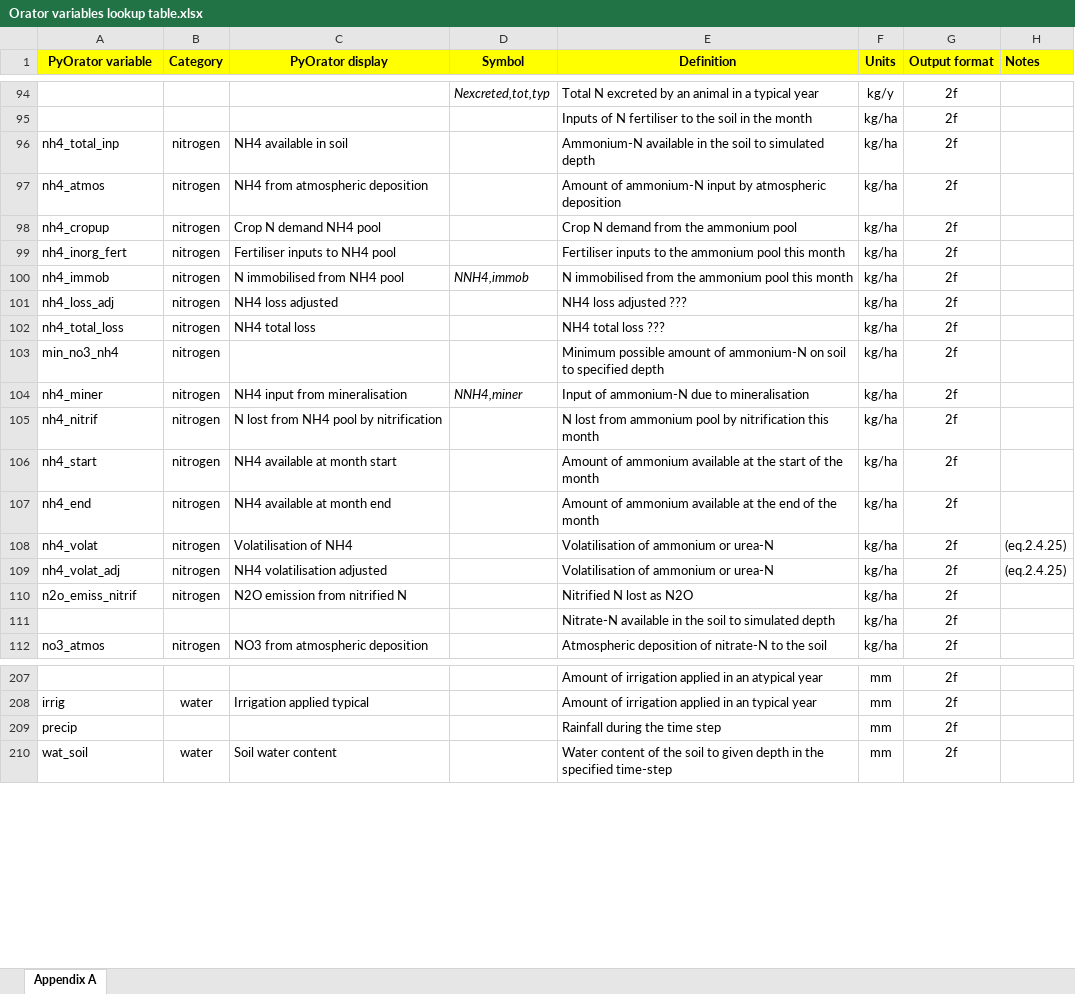
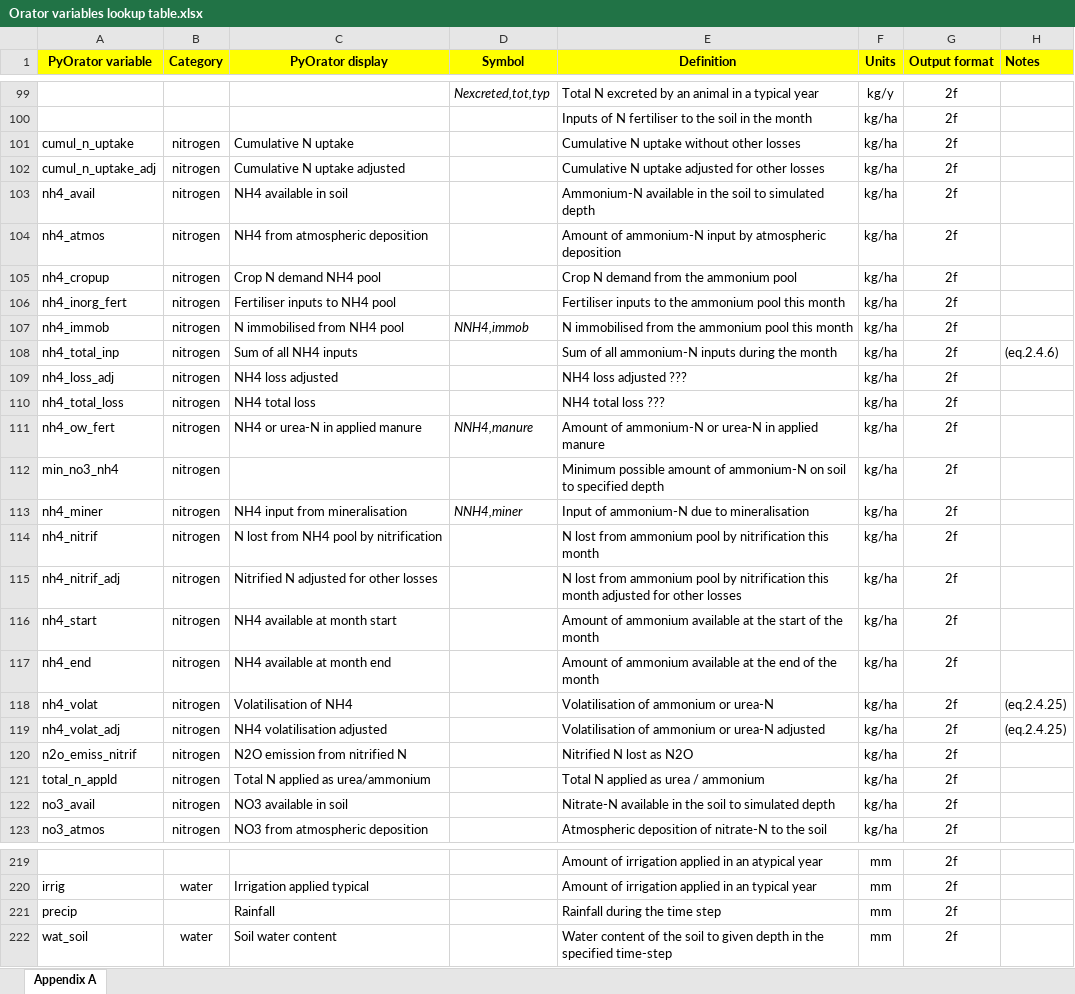
Before and after one commit to NewEconomicPolicy/testPyOra, an Excel workbook: OratorRun/lookup/Orator variables lookup table.xlsx, sheet Appendix A, drawn as a sheet; only a part is shown, gaps mark what is left out; values as stored, in another font and other column widths than the file's, no borders; charts and pictures and conditional formats not drawn; removed rows and columns are numbered as before the commit, all else as after; the diff covers the shown part only; the diff names each change by its address in the sheet, - before the commit and + after, or states it on an @@ line.

Commit message:
improvements to Excel outputs

```diff
--- a/OratorRun/lookup/Orator variables lookup table.xlsx (sheet Appendix A)
+++ b/OratorRun/lookup/Orator variables lookup table.xlsx (sheet Appendix A)
+row 101: cumul_n_uptake | nitrogen | Cumulative N uptake |  | Cumulative N uptake without other losses | kg/ha | 2f
+row 102: cumul_n_uptake_adj | nitrogen | Cumulative N uptake adjusted |  | Cumulative N uptake adjusted for other losses | kg/ha | 2f
-A103 (PyOrator variable): nh4_total_inp
+A103 (PyOrator variable): nh4_avail
+row 108: nh4_total_inp | nitrogen | Sum of all NH4 inputs |  | Sum of all ammonium-N inputs during the month | kg/ha | 2f | (eq.2.4.6)
+row 111: nh4_ow_fert | nitrogen | NH4 or urea-N in applied manure | NNH4,manure | Amount of ammonium-N or urea-N in applied manure | kg/ha | 2f
+row 115: nh4_nitrif_adj | nitrogen | Nitrified N adjusted for other losses |  | N lost from ammonium pool by nitrification this month adjusted for other losses | kg/ha | 2f
-E119 (Definition): Volatilisation of ammonium or urea-N
+E119 (Definition): Volatilisation of ammonium or urea-N adjusted
-row 111:  |  |  |  | Nitrate-N available in the soil to simulated depth | kg/ha | 2f
+row 121: total_n_appld | nitrogen | Total N applied as urea/ammonium |  | Total N applied as urea / ammonium | kg/ha | 2f
+row 122: no3_avail | nitrogen | NO3 available in soil |  | Nitrate-N available in the soil to simulated depth | kg/ha | 2f
-C221 (PyOrator display): (empty)
+C221 (PyOrator display): Rainfall
```
Also changed, not shown: 6 added rows, 9 edited cells and cell formats elsewhere in this sheet, charts or pictures, 2 other files.
